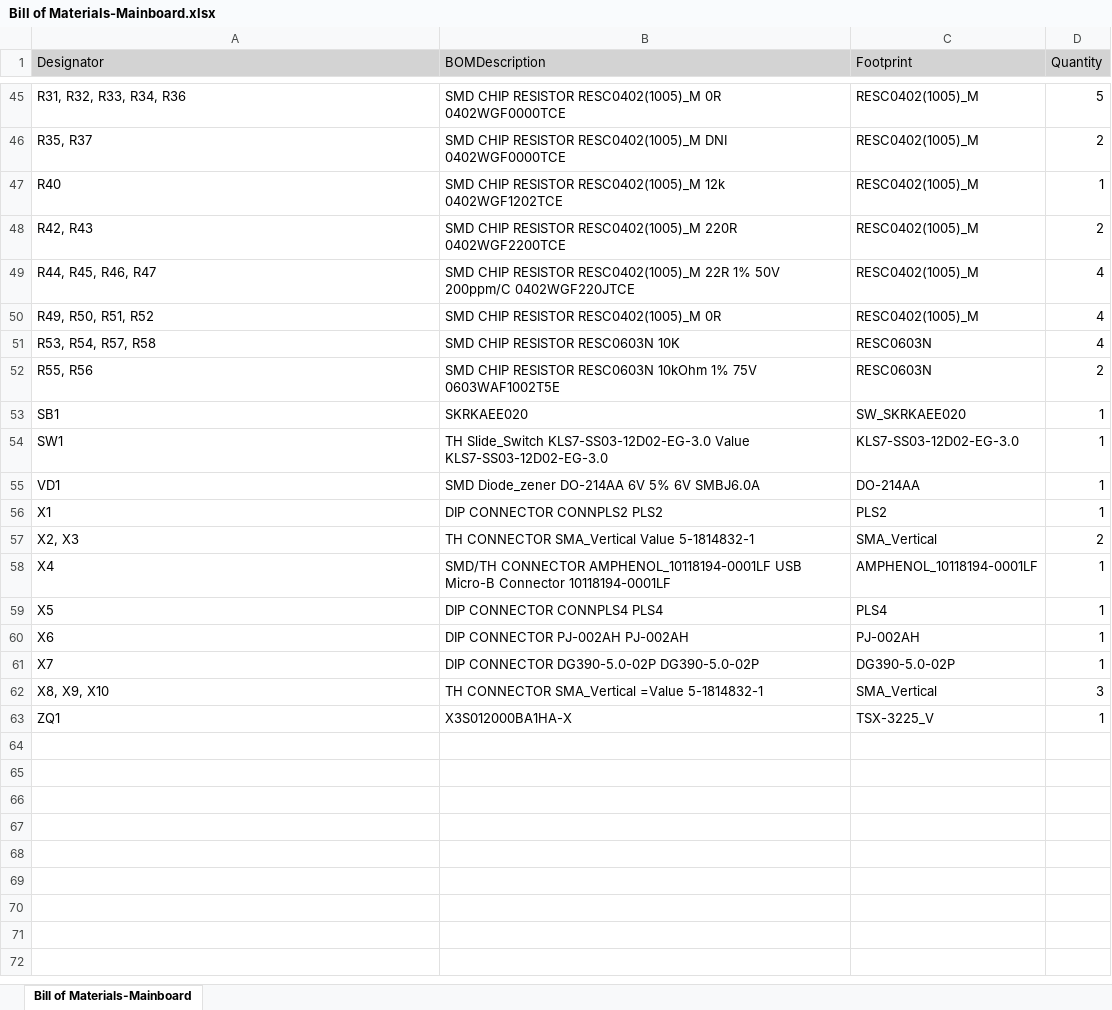
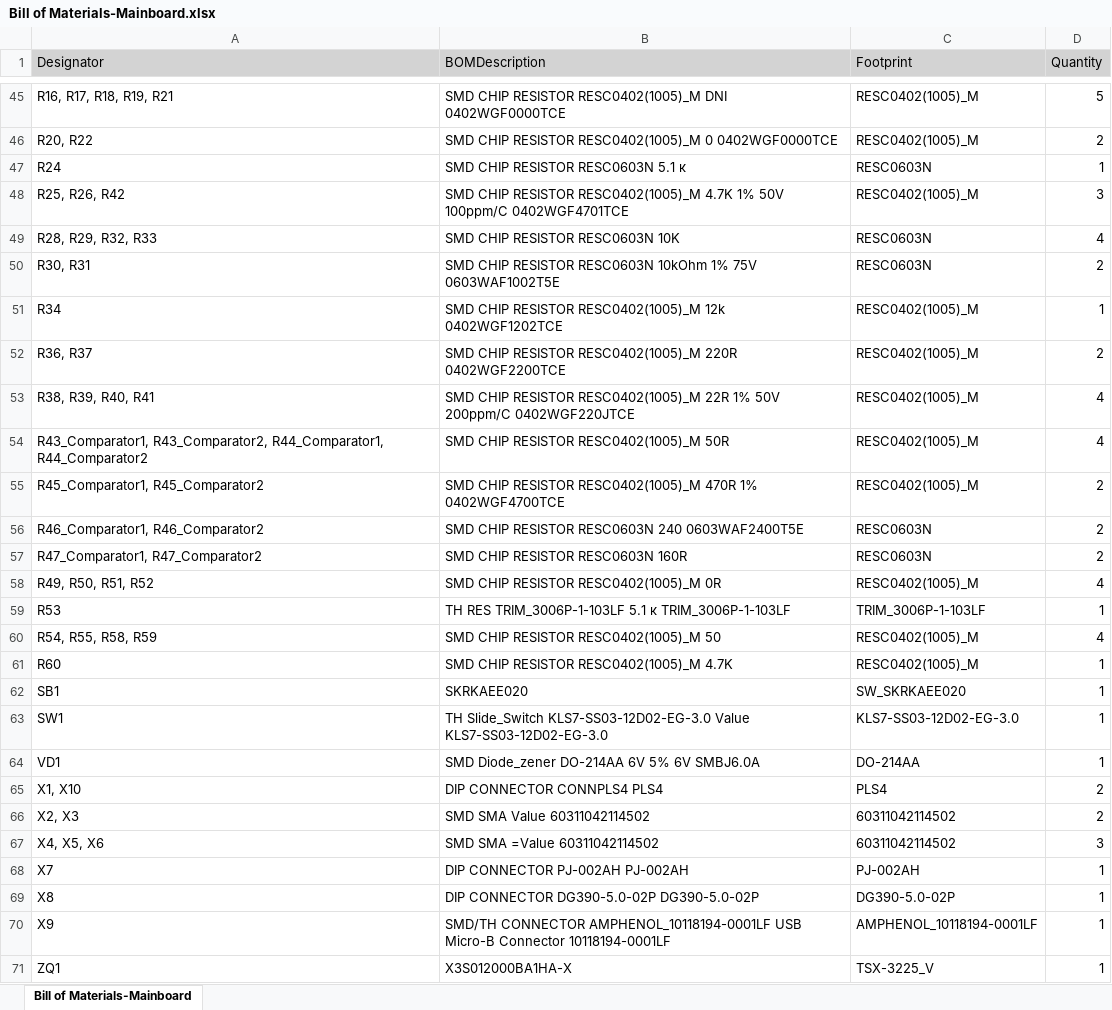
Before and after one commit to VladislavMikh/CalibratorPCB, an Excel workbook: Mainboard/Project Outputs for Mainboard/Folder Structure/Bill of Materials-Mainboard.xlsx, sheet Bill of Materials-Mainboard, drawn as a sheet; only a part is shown, gaps mark what is left out; values as stored, in another font and other column widths than the file's, no borders; removed rows and columns are numbered as before the commit, all else as after; the diff covers the shown part only; the diff names each change by its address in the sheet, - before the commit and + after, or states it on an @@ line.

```diff
--- a/Mainboard/Project Outputs for Mainboard/Folder Structure/Bill of Materials-Mainboard.xlsx (sheet Bill of Materials-Mainboard)
+++ b/Mainboard/Project Outputs for Mainboard/Folder Structure/Bill of Materials-Mainboard.xlsx (sheet Bill of Materials-Mainboard)
-A45 (Designator): R31, R32, R33, R34, R36
+A45 (Designator): R16, R17, R18, R19, R21
-B45 (BOMDescription): …RESISTOR RESC0402(1005)_M 0R 0402WGF0000TCE
+B45 (BOMDescription): …RESISTOR RESC0402(1005)_M DNI 0402WGF0000TCE
-A46 (Designator): R35, R37
+A46 (Designator): R20, R22
-B46 (BOMDescription): …RESISTOR RESC0402(1005)_M DNI 0402WGF0000TCE
+B46 (BOMDescription): …RESISTOR RESC0402(1005)_M 0 0402WGF0000TCE
+row 47: R24 | SMD CHIP RESISTOR RESC0603N 5.1 к | RESC0603N | 1
+row 48: R25, R26, R42 | SMD CHIP RESISTOR RESC0402(1005)_M 4.7K 1% 50V 100ppm/C 0402WGF4701TCE | RESC0402(1005)_M | 3
+row 49: R28, R29, R32, R33 | SMD CHIP RESISTOR RESC0603N 10K | RESC0603N | 4
+row 50: R30, R31 | SMD CHIP RESISTOR RESC0603N 10kOhm 1% 75V 0603WAF1002T5E | RESC0603N | 2
-A51 (Designator): R40
+A51 (Designator): R34
-A52 (Designator): R42, R43
+A52 (Designator): R36, R37
-A53 (Designator): R44, R45, R46, R47
+A53 (Designator): R38, R39, R40, R41
+row 54: R43_Comparator1, R43_Comparator2, R44_Comparator1, R44_Comparator2 | SMD CHIP RESISTOR RESC0402(1005)_M 50R | RESC0402(1005)_M | 4
+row 55: R45_Comparator1, R45_Comparator2 | SMD CHIP RESISTOR RESC0402(1005)_M 470R 1% 0402WGF4700TCE | RESC0402(1005)_M | 2
+row 56: R46_Comparator1, R46_Comparator2 | SMD CHIP RESISTOR RESC0603N 240 0603WAF2400T5E | RESC0603N | 2
+row 57: R47_Comparator1, R47_Comparator2 | SMD CHIP RESISTOR RESC0603N 160R | RESC0603N | 2
+row 59: R53 | TH RES TRIM_3006P-1-103LF 5.1 к TRIM_3006P-1-103LF | TRIM_3006P-1-103LF | 1
-A60 (Designator): R53, R54, R57, R58
+A60 (Designator): R54, R55, R58, R59
-B60 (BOMDescription): SMD CHIP RESISTOR RESC0603N 10K
+B60 (BOMDescription): SMD CHIP RESISTOR RESC0402(1005)_M 50
-C60 (Footprint): RESC0603N
+C60 (Footprint): RESC0402(1005)_M
-row 52: R55, R56 | SMD CHIP RESISTOR RESC0603N 10kOhm 1% 75V 0603WAF1002T5E | RESC0603N | 2
+row 61: R60 | SMD CHIP RESISTOR RESC0402(1005)_M 4.7K | RESC0402(1005)_M | 1
-row 56: X1 | DIP CONNECTOR CONNPLS2 PLS2 | PLS2 | 1
+row 65: X1, X10 | DIP CONNECTOR CONNPLS4 PLS4 | PLS4 | 2
-B66 (BOMDescription): TH CONNECTOR SMA_Vertical Value 5-1814832-1
+B66 (BOMDescription): SMD SMA Value 60311042114502
-C66 (Footprint): SMA_Vertical
+C66 (Footprint): 60311042114502
-row 58: X4 | SMD/TH CONNECTOR AMPHENOL_10118194-0001LF USB Micro-B Connector 10118194-0001LF | AMPHENOL_10118194-0001LF | 1
-row 59: X5 | DIP CONNECTOR CONNPLS4 PLS4 | PLS4 | 1
+row 67: X4, X5, X6 | SMD SMA =Value 60311042114502 | 60311042114502 | 3
-A68 (Designator): X6
+A68 (Designator): X7
-A69 (Designator): X7
+A69 (Designator): X8
-row 62: X8, X9, X10 | TH CONNECTOR SMA_Vertical =Value 5-1814832-1 | SMA_Vertical | 3
+row 70: X9 | SMD/TH CONNECTOR AMPHENOL_10118194-0001LF USB Micro-B Connector 10118194-0001LF | AMPHENOL_10118194-0001LF | 1
```
Also changed, not shown: 15 added rows, 15 removed rows and 34 edited cells elsewhere in this sheet, 50 other files.
